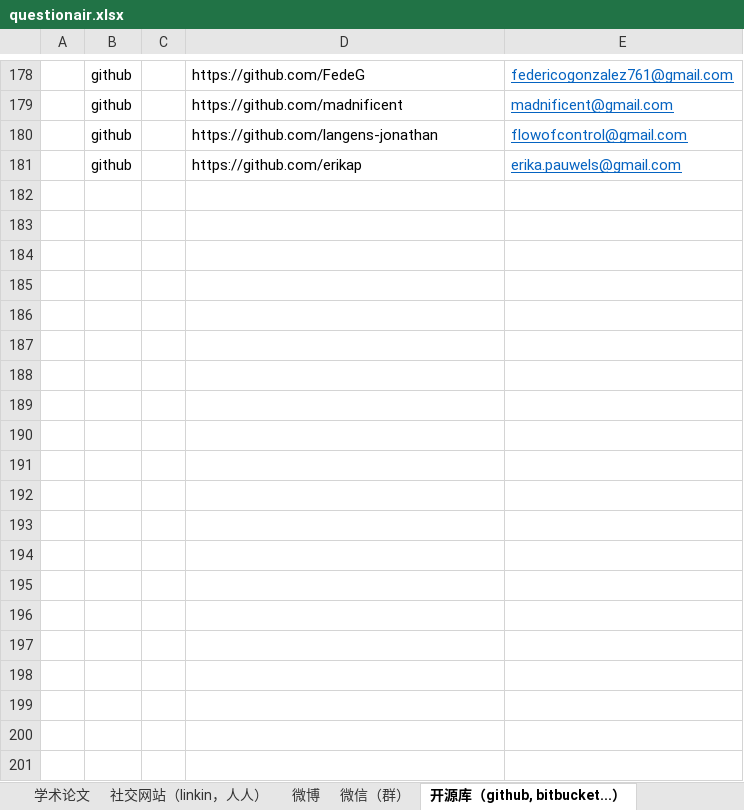
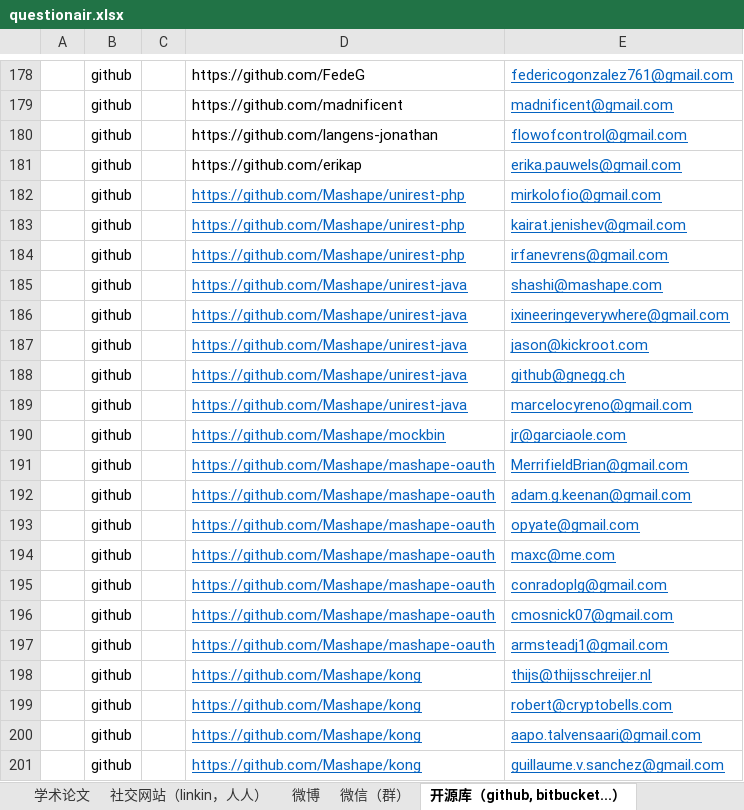
Before and after one commit to microcosmx/workspace_microservices, an Excel workbook: questionair.xlsx, sheet 开源库（github, bitbucket...）, drawn as a sheet; only a part is shown, gaps mark what is left out; values as stored, in another font and other column widths than the file's, no borders; the diff covers the shown part only; the diff names each change by its address in the sheet, - before the commit and + after, or states it on an @@ line.

Commit message:
在github上找了30个邮箱

```diff
--- a/questionair.xlsx (sheet 开源库（github, bitbucket...）)
+++ b/questionair.xlsx (sheet 开源库（github, bitbucket...）)
+row 182:  | github |  | https://github.com/Mashape/unirest-php | mirkolofio@gmail.com
+row 183:  | github |  | https://github.com/Mashape/unirest-php | kairat.jenishev@gmail.com
+row 184:  | github |  | https://github.com/Mashape/unirest-php | irfanevrens@gmail.com
+row 185:  | github |  | https://github.com/Mashape/unirest-java | shashi@mashape.com
+row 186:  | github |  | https://github.com/Mashape/unirest-java | ixineeringeverywhere@gmail.com
+row 187:  | github |  | https://github.com/Mashape/unirest-java | jason@kickroot.com
+row 188:  | github |  | https://github.com/Mashape/unirest-java | github@gnegg.ch
+row 189:  | github |  | https://github.com/Mashape/unirest-java | marcelocyreno@gmail.com
+row 190:  | github |  | https://github.com/Mashape/mockbin | jr@garciaole.com
+row 191:  | github |  | https://github.com/Mashape/mashape-oauth | MerrifieldBrian@gmail.com
+row 192:  | github |  | https://github.com/Mashape/mashape-oauth | adam.g.keenan@gmail.com
+row 193:  | github |  | https://github.com/Mashape/mashape-oauth | opyate@gmail.com
+row 194:  | github |  | https://github.com/Mashape/mashape-oauth | maxc@me.com
+row 195:  | github |  | https://github.com/Mashape/mashape-oauth | conradoplg@gmail.com
+row 196:  | github |  | https://github.com/Mashape/mashape-oauth | cmosnick07@gmail.com
+row 197:  | github |  | https://github.com/Mashape/mashape-oauth | armsteadj1@gmail.com
+row 198:  | github |  | https://github.com/Mashape/kong | thijs@thijsschreijer.nl
+row 199:  | github |  | https://github.com/Mashape/kong | robert@cryptobells.com
+row 200:  | github |  | https://github.com/Mashape/kong | aapo.talvensaari@gmail.com
+row 201:  | github |  | https://github.com/Mashape/kong | guillaume.v.sanchez@gmail.com
```
Also changed, not shown: 10 added rows elsewhere in this sheet.
